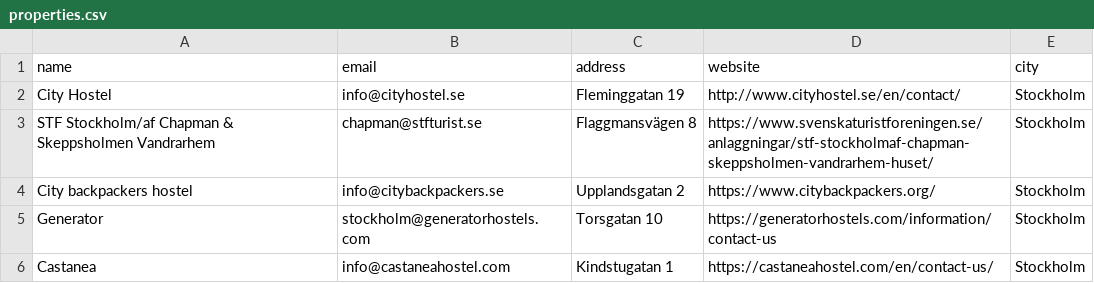
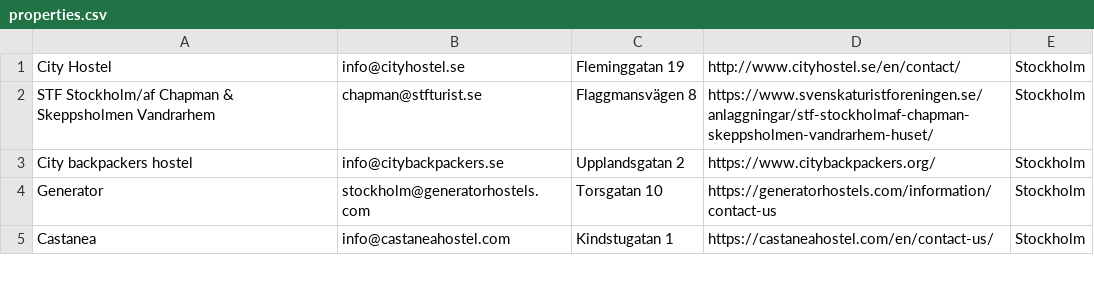
Before and after one commit to danielptm/MasterBackend, a CSV file: service/properties.csv, drawn as a sheet; only a part is shown; the diff names each change by its address in the sheet, - before the commit and + after, or states it on an @@ line.

```diff
--- a/service/properties.csv
+++ b/service/properties.csv
-row 1: name | email | address | website | city
```
Also changed, not shown: 2 other files.
